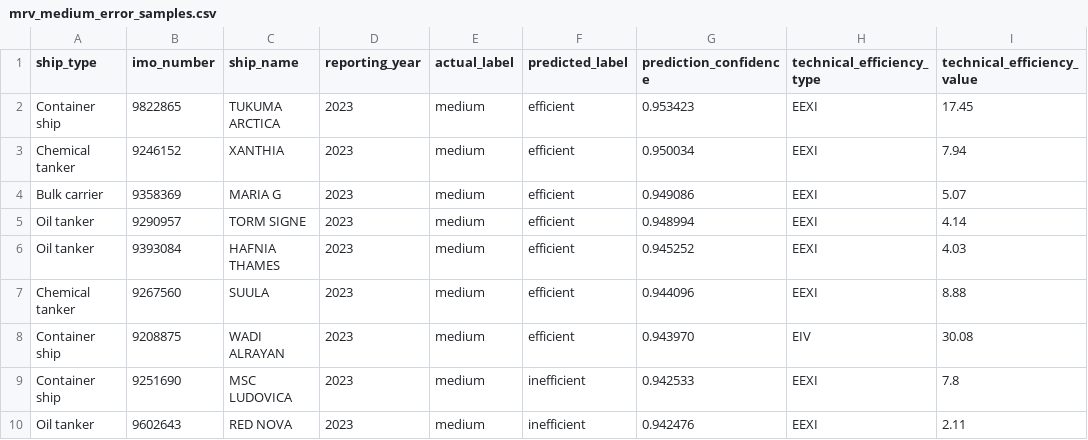
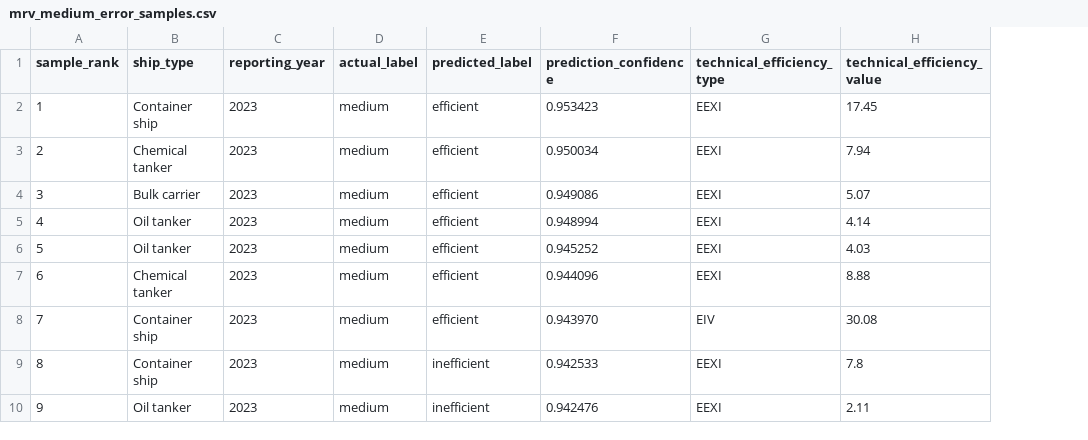
Before and after one commit to TristanLib/MRV-EffScreen, a CSV file: reports/tables/mrv_medium_error_samples.csv, drawn as a sheet; only a part is shown; removed rows and columns are numbered as before the commit, all else as after; the diff names each change by its address in the sheet, - before the commit and + after, or states it on an @@ line.

```diff
--- a/reports/tables/mrv_medium_error_samples.csv
+++ b/reports/tables/mrv_medium_error_samples.csv
+column A (sample_rank), rows 2-10: 1 | 2 | 3 | 4 | 5 | 6 | 7 | 8 | 9
-column B (imo_number), rows 2-10: 9822865 | 9246152 | 9358369 | 9290957 | 9393084 | 9267560 | 9208875 | 9251690 | 9602643
-column C (ship_name), rows 2-10: TUKUMA ARCTICA | XANTHIA | MARIA G | TORM SIGNE | HAFNIA THAMES | SUULA | WADI ALRAYAN | MSC LUDOVICA | RED NOVA
```
Also changed, not shown: reports/tables/mrv_anomaly_sensitivity_ship_type_counts.csv, reports/tables/mrv_anomaly_sensitivity_top200_membership.csv, 12 other files.
